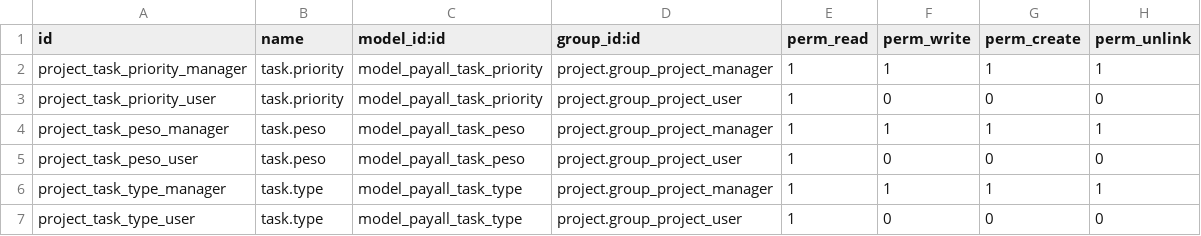
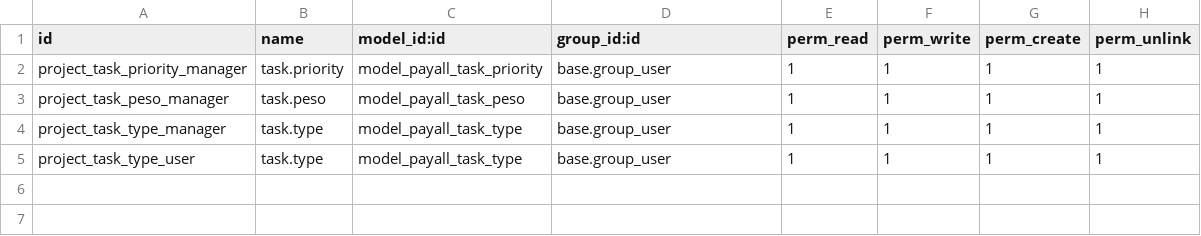
Before and after one commit to jean-odoo/capacitacion-project, a CSV file: payall/security/ir.model.access.csv, drawn as a sheet.

Commit message:
security updated 2

```diff
--- a/payall/security/ir.model.access.csv
+++ b/payall/security/ir.model.access.csv
@@ -1,7 +1,5 @@
 id,name,model_id:id,group_id:id,perm_read,perm_write,perm_create,perm_unlink
-project_task_priority_manager,task.priority,model_payall_task_priority,project.group_project_manager,1,1,1,1
-project_task_priority_user,task.priority,model_payall_task_priority,project.group_project_user,1,0,0,0
-project_task_peso_manager,task.peso,model_payall_task_peso,project.group_project_manager,1,1,1,1
-project_task_peso_user,task.peso,model_payall_task_peso,project.group_project_user,1,0,0,0
-project_task_type_manager,task.type,model_payall_task_type,project.group_project_manager,1,1,1,1
-project_task_type_user,task.type,model_payall_task_type,project.group_project_user,1,0,0,0
+project_task_priority_manager,task.priority,model_payall_task_priority,base.group_user,1,1,1,1
+project_task_peso_manager,task.peso,model_payall_task_peso,base.group_user,1,1,1,1
+project_task_type_manager,task.type,model_payall_task_type,base.group_user,1,1,1,1
+project_task_type_user,task.type,model_payall_task_type,base.group_user,1,1,1,1
```
